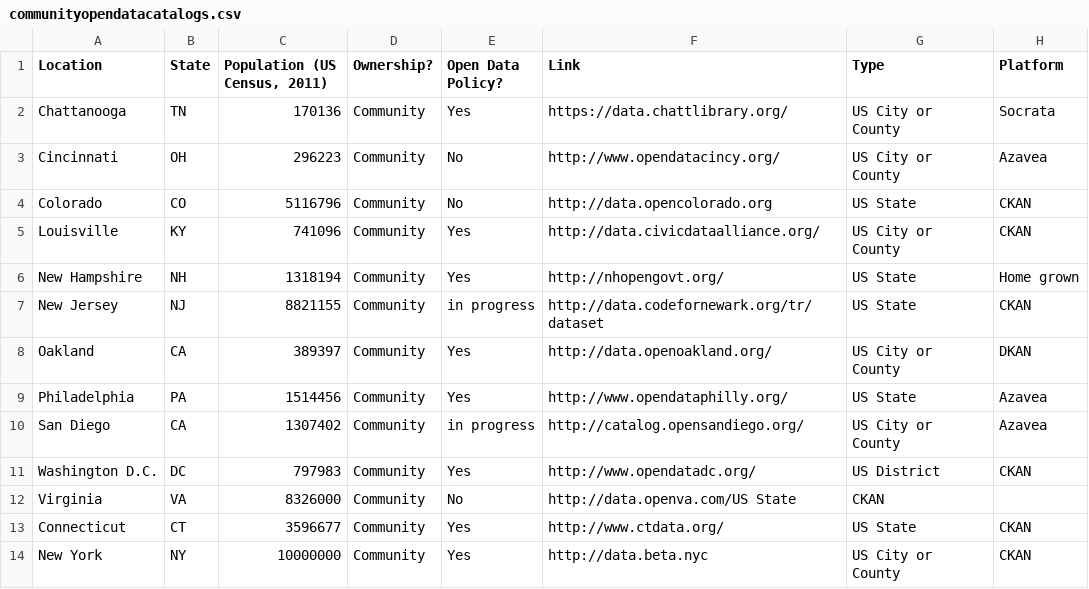
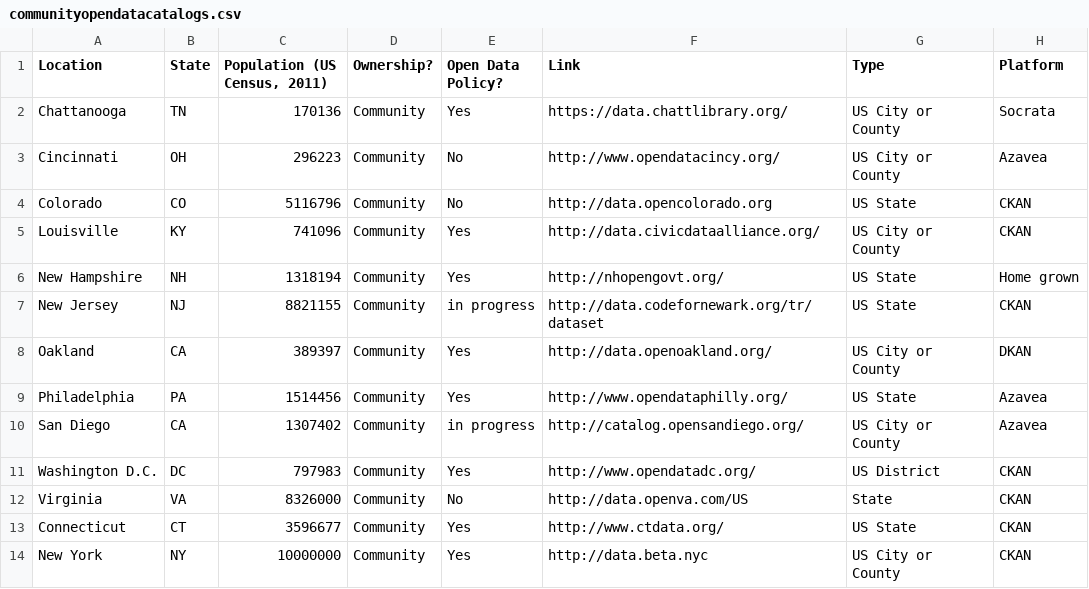
Before and after one commit to mheadd/communitydata.io, a CSV file: communityopendatacatalogs.csv, drawn as a sheet.

Commit message:
Fixed malformed CSV

```diff
--- a/communityopendatacatalogs.csv
+++ b/communityopendatacatalogs.csv
@@ -11,3 +11,3 @@ San Diego,CA,1307402,Community,in progress,http://catalog.opensandiego.org/,US C
 Washington D.C.,DC,797983,Community,Yes,http://www.opendatadc.org/,US District,CKAN
-Virginia,VA,8326000,Community,No,http://data.openva.com/US State,CKAN
+Virginia,VA,8326000,Community,No,http://data.openva.com/US, State,CKAN
 Connecticut, CT, 3596677,Community,Yes,http://www.ctdata.org/,US State, CKAN
```
